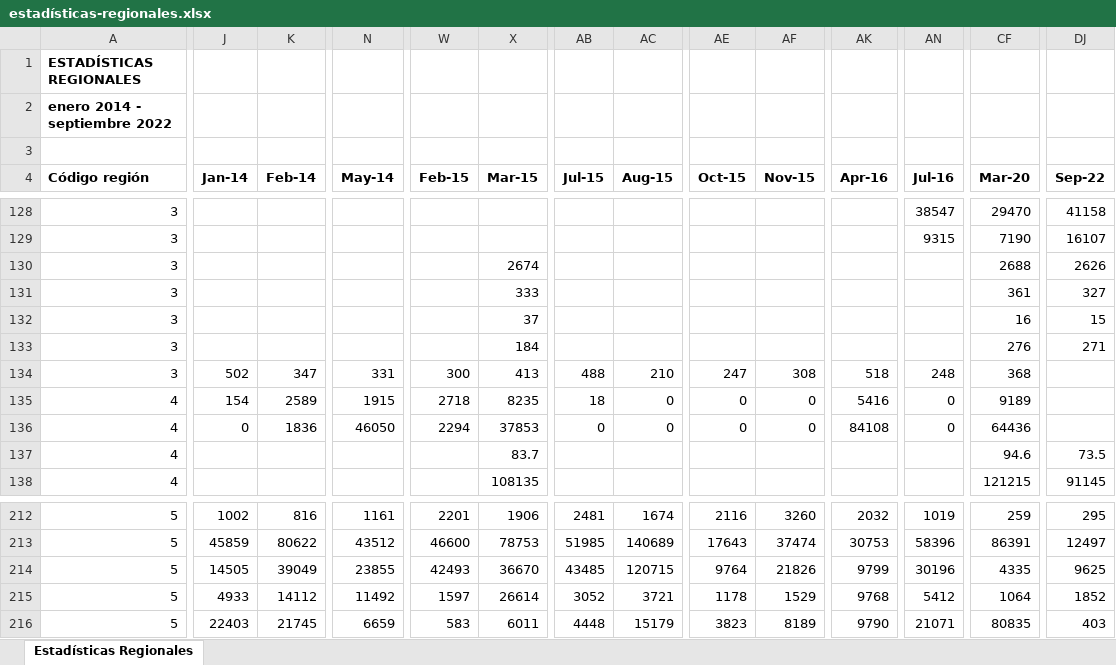
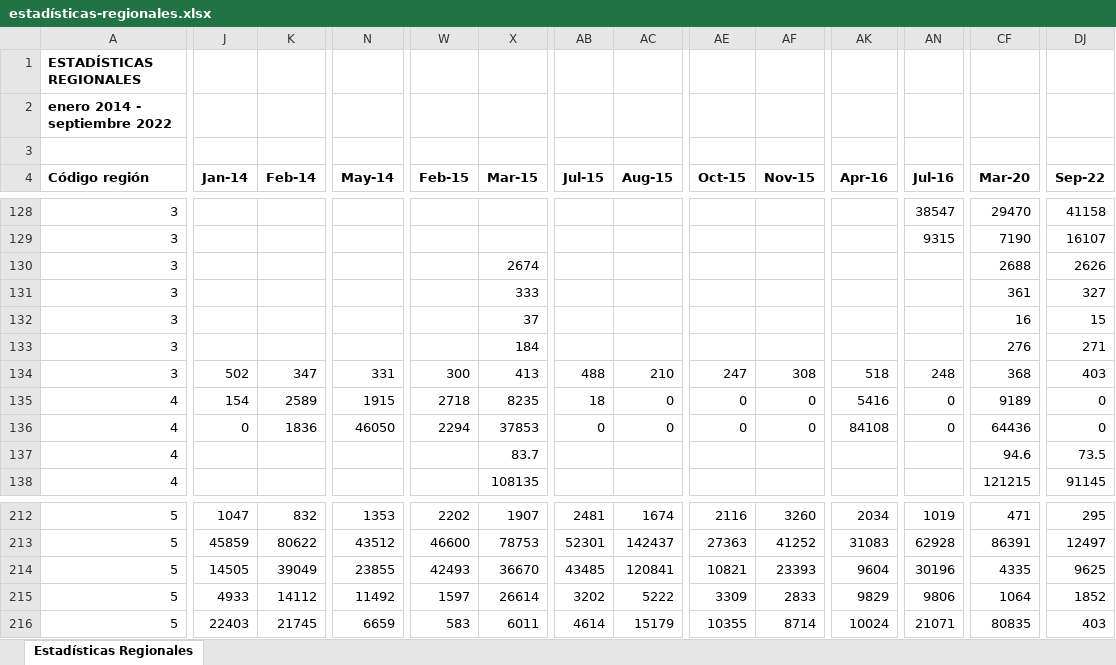
Before and after one commit to Sud-Austral/EstadisticasRegionales, an Excel workbook: Estadísticas Regionales/estadísticas-regionales.xlsx, sheet Estadísticas Regionales, drawn as a sheet; only a part is shown, gaps mark what is left out; values as stored, in another font and other column widths than the file's, no borders; the diff covers the shown part only; the diff names each change by its address in the sheet, - before the commit and + after, or states it on an @@ line.

```diff
--- a/Estadísticas Regionales/estadísticas-regionales.xlsx (sheet Estadísticas Regionales)
+++ b/Estadísticas Regionales/estadísticas-regionales.xlsx (sheet Estadísticas Regionales)
-DJ134 (Sep-22): (empty)
+DJ134 (Sep-22): 403
-DJ135:DJ136 (Sep-22): (empty)
+DJ135:DJ136 (Sep-22): 0
-J212 (Jan-14): 1002
+J212 (Jan-14): 1047
-K212 (Feb-14): 816
+K212 (Feb-14): 832
-N212 (May-14): 1161
+N212 (May-14): 1353
-W212 (Feb-15): 2201
+W212 (Feb-15): 2202
-X212 (Mar-15): 1906
+X212 (Mar-15): 1907
-AK212 (Apr-16): 2032
+AK212 (Apr-16): 2034
-CF212 (Mar-20): 259
+CF212 (Mar-20): 471
-AB213 (Jul-15): 51985
+AB213 (Jul-15): 52301
-AC213 (Aug-15): 140689
+AC213 (Aug-15): 142437
-AE213 (Oct-15): 17643
+AE213 (Oct-15): 27363
-AF213 (Nov-15): 37474
+AF213 (Nov-15): 41252
-AK213 (Apr-16): 30753
+AK213 (Apr-16): 31083
-AN213 (Jul-16): 58396
+AN213 (Jul-16): 62928
-AC214 (Aug-15): 120715
+AC214 (Aug-15): 120841
-AE214 (Oct-15): 9764
+AE214 (Oct-15): 10821
-AF214 (Nov-15): 21826
+AF214 (Nov-15): 23393
-AK214 (Apr-16): 9799
+AK214 (Apr-16): 9604
-AB215 (Jul-15): 3052
+AB215 (Jul-15): 3202
-AC215 (Aug-15): 3721
+AC215 (Aug-15): 5222
-AE215 (Oct-15): 1178
+AE215 (Oct-15): 3309
-AF215 (Nov-15): 1529
+AF215 (Nov-15): 2833
-AK215 (Apr-16): 9768
+AK215 (Apr-16): 9829
-AN215 (Jul-16): 5412
+AN215 (Jul-16): 9806
-AB216 (Jul-15): 4448
+AB216 (Jul-15): 4614
-AE216 (Oct-15): 3823
+AE216 (Oct-15): 10355
-AF216 (Nov-15): 8189
+AF216 (Nov-15): 8714
-AK216 (Apr-16): 9790
+AK216 (Apr-16): 10024
```
Also changed, not shown: 115 edited cells elsewhere in this sheet, Estadísticas Regionales/descriptor-de-campos.xlsx.
